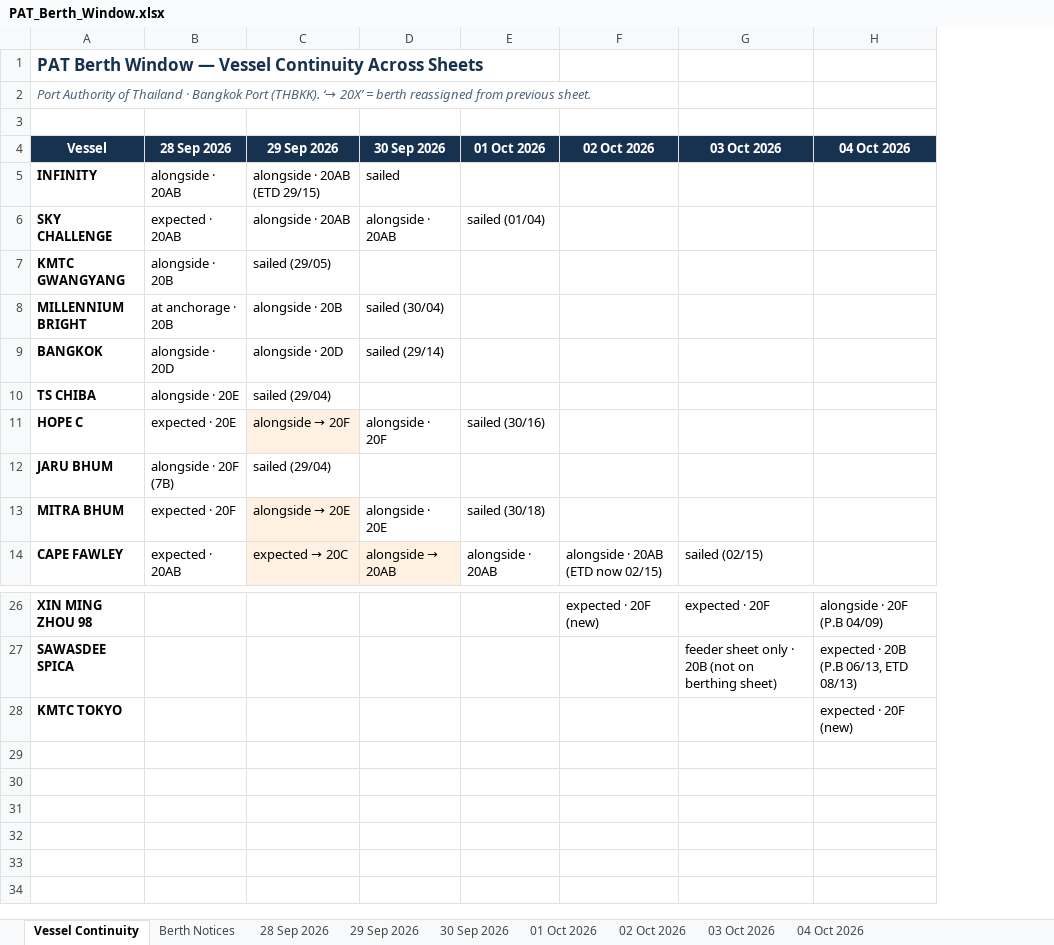
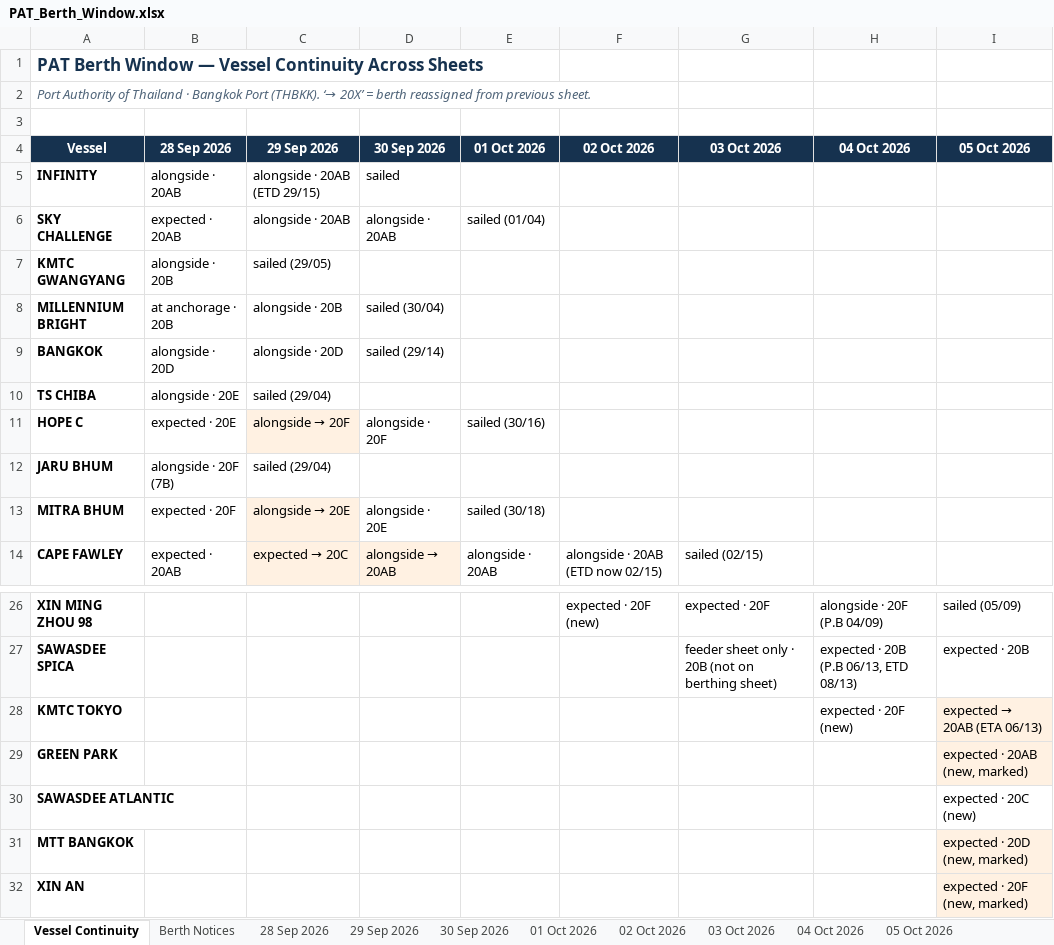
Before and after one commit to sirichai1265/PAT-BERTH, an Excel workbook: 01-10-2026/PAT_Berth_Window.xlsx, sheet Vessel Continuity, drawn as a sheet; only a part is shown, gaps mark what is left out; values as stored, in another font and other column widths than the file's, no borders; the diff names each change by its address in the sheet, - before the commit and + after, or states it on an @@ line.

```diff
--- a/01-10-2026/PAT_Berth_Window.xlsx (sheet Vessel Continuity)
+++ b/01-10-2026/PAT_Berth_Window.xlsx (sheet Vessel Continuity)
+sheet tab: 05 Oct 2026
+column I (05 Oct 2026), rows 26-28: sailed (05/09) | expected · 20B | expected → 20AB (ETA 06/13)
+row 29: GREEN PARK |  |  |  |  |  |  |  | expected · 20AB (new, marked)
+row 30: SAWASDEE ATLANTIC |  |  |  |  |  |  |  | expected · 20C (new)
+row 31: MTT BANGKOK |  |  |  |  |  |  |  | expected · 20D (new, marked)
+row 32: XIN AN |  |  |  |  |  |  |  | expected · 20F (new, marked)
```
Also changed, not shown: sheet Berth Notices, 02-10-2026/PAT_Berth_Window.xlsx, 03-10-2026/PAT_Berth_Window.xlsx, 9 other files.
